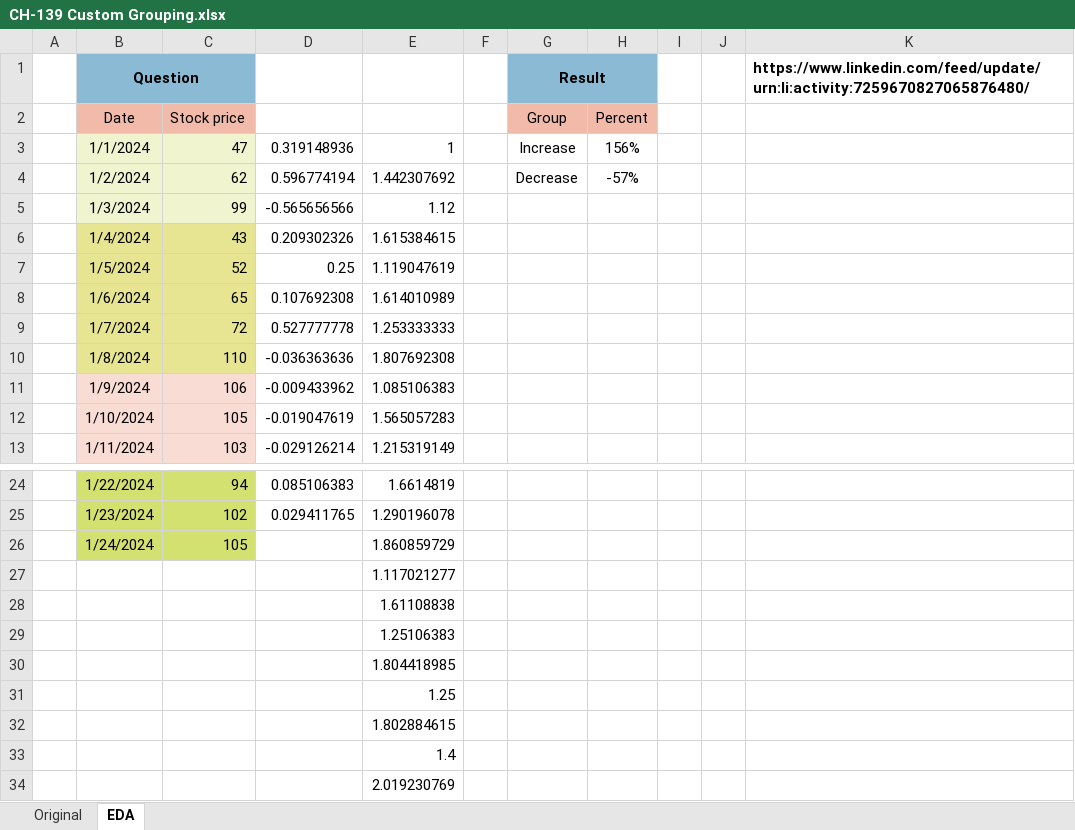
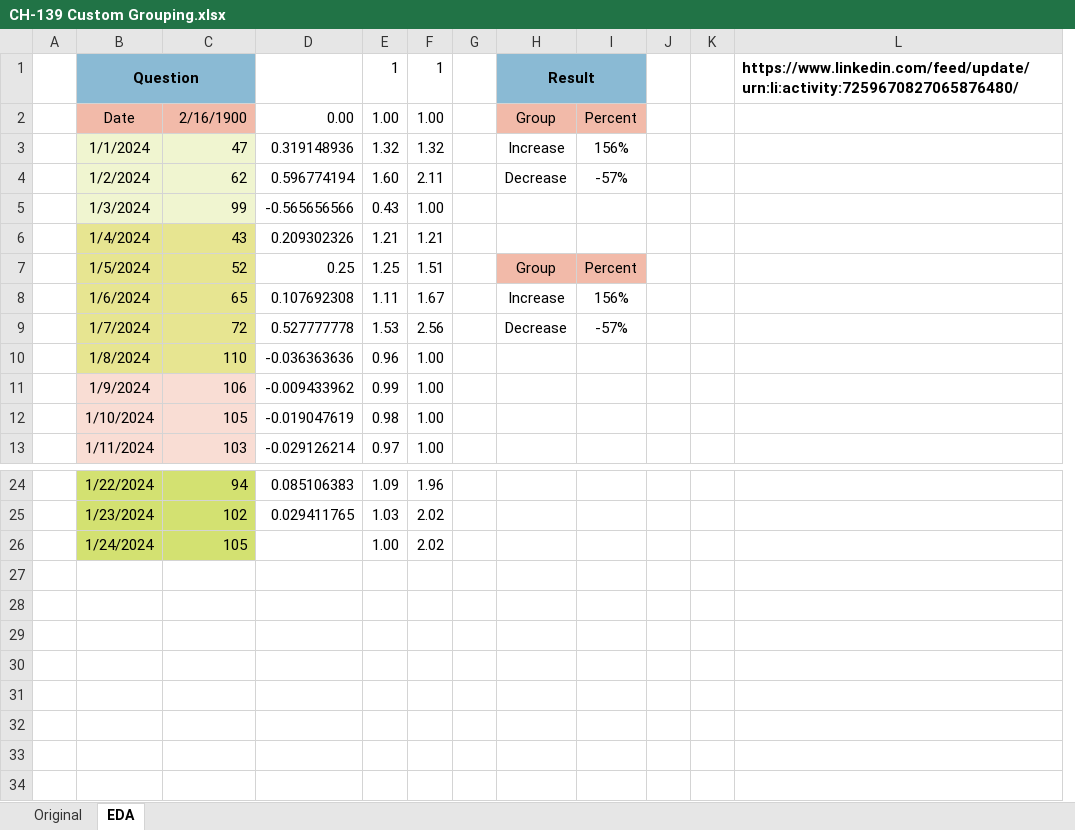
Before and after one commit to ziggle/PowerQueryBitsAndPieces, an Excel workbook: CH-139 Custom Grouping.xlsx, sheet EDA, drawn as a sheet; only a part is shown, gaps mark what is left out; values as stored, in another font and other column widths than the file's, no borders; removed rows and columns are numbered as before the commit, all else as after; the diff names each change by its address in the sheet, - before the commit and + after, or states it on an @@ line.

Commit message:
EDA complete. Single cell solution.

```diff
--- a/CH-139 Custom Grouping.xlsx (sheet EDA)
+++ b/CH-139 Custom Grouping.xlsx (sheet EDA)
-column E, rows 3-13: 1 | 1.442307692 | 1.12 | 1.615384615 | 1.119047619 | 1.614010989 | 1.253333333 | 1.807692308 | 1.085106383 | 1.565057283 | 1.215319149; rows 24-26: 1.6614819 | 1.290196078 | 1.860859729
+column E, rows 1-13: 1 | 1.00 | 1.32 | 1.60 | 0.43 | 1.21 | 1.25 | 1.11 | 1.53 | 0.96 | 0.99 | 0.98 | 0.97; rows 24-26: 1.09 | 1.03 | 1.00
+column F, rows 1-13: 1 | 1.00 | 1.32 | 2.11 | 1.00 | 1.21 | 1.51 | 1.67 | 2.56 | 1.00 | 1.00 | 1.00 | 1.00; rows 24-26: 1.96 | 2.02 | 2.02
-C2: Stock price
+C2: 2/16/1900
-D2: (empty)
+D2: 0.00
-H7: (empty)
+H7: Group
-H7:I7 fill: none
+H7:I7 fill: #F2BAA9
-I7: (empty)
+I7: Percent
-H8: (empty)
+H8: Increase
-I8: (empty)
+I8: 156%
-H9: (empty)
+H9: Decrease
-I9: (empty)
+I9: -57%
-row 27:  |  |  |  | 1.117021277
-row 28:  |  |  |  | 1.61108838
-row 29:  |  |  |  | 1.25106383
-row 30:  |  |  |  | 1.804418985
-row 31:  |  |  |  | 1.25
-row 32:  |  |  |  | 1.802884615
-row 33:  |  |  |  | 1.4
-row 34:  |  |  |  | 2.019230769
```
